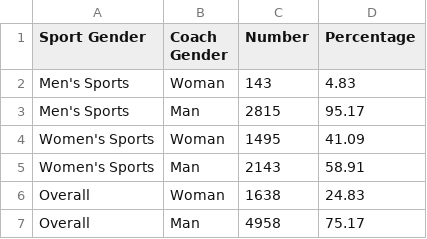
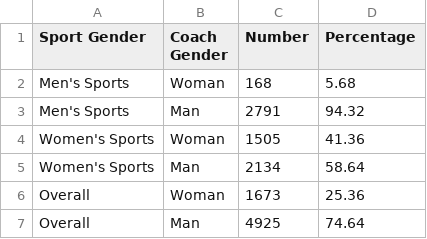
Before and after one commit to bergenthomson/NCAA-Coaching-Visualization, a CSV file: data/summary_stats.csv, drawn as a sheet.

```diff
--- a/data/summary_stats.csv
+++ b/data/summary_stats.csv
@@ -1,7 +1,7 @@
 Sport Gender,Coach Gender,Number,Percentage
-Men's Sports,Woman,143,4.83
-Men's Sports,Man,2815,95.17
-Women's Sports,Woman,1495,41.09
-Women's Sports,Man,2143,58.91
-Overall,Woman,1638,24.83
-Overall,Man,4958,75.17
+Men's Sports,Woman,168,5.68
+Men's Sports,Man,2791,94.32
+Women's Sports,Woman,1505,41.36
+Women's Sports,Man,2134,58.64
+Overall,Woman,1673,25.36
+Overall,Man,4925,74.64
```
Also changed, not shown: 2 other files.
